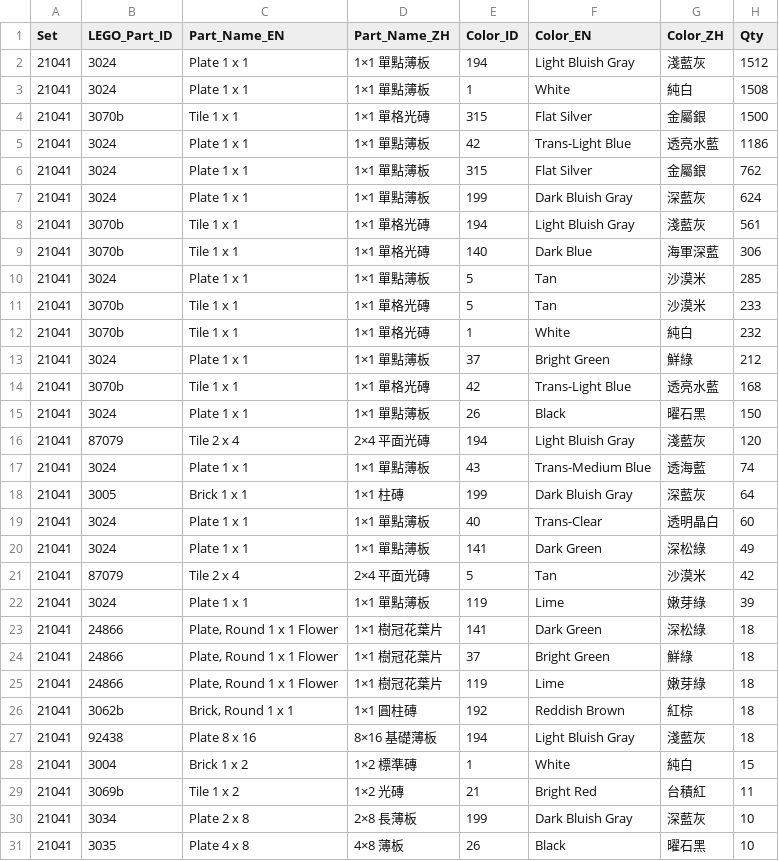
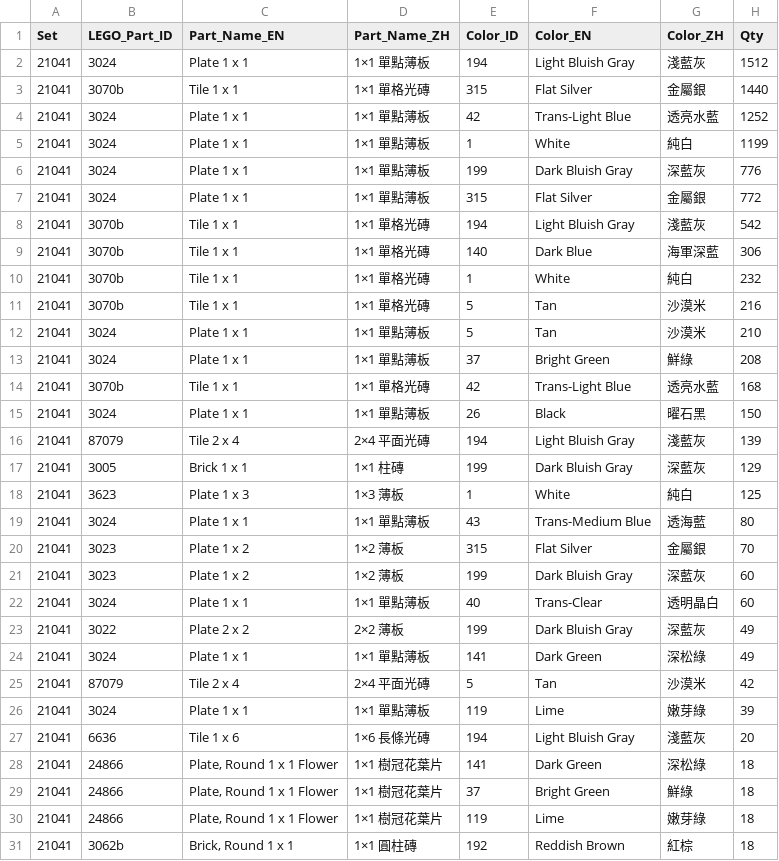
Before and after one commit to pc007ya/TSMC_LEGO_GEMINI, a CSV file: docs/SET07_21041_TAICHUNG_EXPO_BOM.csv, drawn as a sheet; only a part is shown; the shorter side is filled out with more unchanged rows; the diff covers the shown part only.

Commit message:
fix: eliminate all floating outer walls, roof-to-wall gaps & disconnected bricks in #21040 Taichung Opera (9,115 pcs) and #21041 Taichung Expo (10,101 pcs)

```diff
--- a/docs/SET07_21041_TAICHUNG_EXPO_BOM.csv
+++ b/docs/SET07_21041_TAICHUNG_EXPO_BOM.csv
@@ -2,19 +2,23 @@
 21041,3024,"Plate 1 x 1","1×1 單點薄板",194,"Light Bluish Gray","淺藍灰",1512
-21041,3024,"Plate 1 x 1","1×1 單點薄板",1,"White","純白",1508
-21041,3070b,"Tile 1 x 1","1×1 單格光磚",315,"Flat Silver","金屬銀",1500
-21041,3024,"Plate 1 x 1","1×1 單點薄板",42,"Trans-Light Blue","透亮水藍",1186
-21041,3024,"Plate 1 x 1","1×1 單點薄板",315,"Flat Silver","金屬銀",762
-21041,3024,"Plate 1 x 1","1×1 單點薄板",199,"Dark Bluish Gray","深藍灰",624
-21041,3070b,"Tile 1 x 1","1×1 單格光磚",194,"Light Bluish Gray","淺藍灰",561
+21041,3070b,"Tile 1 x 1","1×1 單格光磚",315,"Flat Silver","金屬銀",1440
+21041,3024,"Plate 1 x 1","1×1 單點薄板",42,"Trans-Light Blue","透亮水藍",1252
+21041,3024,"Plate 1 x 1","1×1 單點薄板",1,"White","純白",1199
+21041,3024,"Plate 1 x 1","1×1 單點薄板",199,"Dark Bluish Gray","深藍灰",776
+21041,3024,"Plate 1 x 1","1×1 單點薄板",315,"Flat Silver","金屬銀",772
+21041,3070b,"Tile 1 x 1","1×1 單格光磚",194,"Light Bluish Gray","淺藍灰",542
 21041,3070b,"Tile 1 x 1","1×1 單格光磚",140,"Dark Blue","海軍深藍",306
-21041,3024,"Plate 1 x 1","1×1 單點薄板",5,"Tan","沙漠米",285
-21041,3070b,"Tile 1 x 1","1×1 單格光磚",5,"Tan","沙漠米",233
 21041,3070b,"Tile 1 x 1","1×1 單格光磚",1,"White","純白",232
-21041,3024,"Plate 1 x 1","1×1 單點薄板",37,"Bright Green","鮮綠",212
+21041,3070b,"Tile 1 x 1","1×1 單格光磚",5,"Tan","沙漠米",216
+21041,3024,"Plate 1 x 1","1×1 單點薄板",5,"Tan","沙漠米",210
+21041,3024,"Plate 1 x 1","1×1 單點薄板",37,"Bright Green","鮮綠",208
 21041,3070b,"Tile 1 x 1","1×1 單格光磚",42,"Trans-Light Blue","透亮水藍",168
 21041,3024,"Plate 1 x 1","1×1 單點薄板",26,"Black","曜石黑",150
-21041,87079,"Tile 2 x 4","2×4 平面光磚",194,"Light Bluish Gray","淺藍灰",120
-21041,3024,"Plate 1 x 1","1×1 單點薄板",43,"Trans-Medium Blue","透海藍",74
-21041,3005,"Brick 1 x 1","1×1 柱磚",199,"Dark Bluish Gray","深藍灰",64
+21041,87079,"Tile 2 x 4","2×4 平面光磚",194,"Light Bluish Gray","淺藍灰",139
+21041,3005,"Brick 1 x 1","1×1 柱磚",199,"Dark Bluish Gray","深藍灰",129
+21041,3623,"Plate 1 x 3","1×3 薄板",1,"White","純白",125
+21041,3024,"Plate 1 x 1","1×1 單點薄板",43,"Trans-Medium Blue","透海藍",80
+21041,3023,"Plate 1 x 2","1×2 薄板",315,"Flat Silver","金屬銀",70
+21041,3023,"Plate 1 x 2","1×2 薄板",199,"Dark Bluish Gray","深藍灰",60
 21041,3024,"Plate 1 x 1","1×1 單點薄板",40,"Trans-Clear","透明晶白",60
+21041,3022,"Plate 2 x 2","2×2 薄板",199,"Dark Bluish Gray","深藍灰",49
 21041,3024,"Plate 1 x 1","1×1 單點薄板",141,"Dark Green","深松綠",49
@@ -22,2 +26,3 @@
 21041,3024,"Plate 1 x 1","1×1 單點薄板",119,"Lime","嫩芽綠",39
+21041,6636,"Tile 1 x 6","1×6 長條光磚",194,"Light Bluish Gray","淺藍灰",20
 21041,24866,"Plate, Round 1 x 1 Flower","1×1 樹冠花葉片",141,"Dark Green","深松綠",18
```
Also changed, not shown: 2 added rows and 2 removed rows elsewhere in this file, docs/SET06_21040_TAICHUNG_OPERA_BOM.csv, 8 other files.
